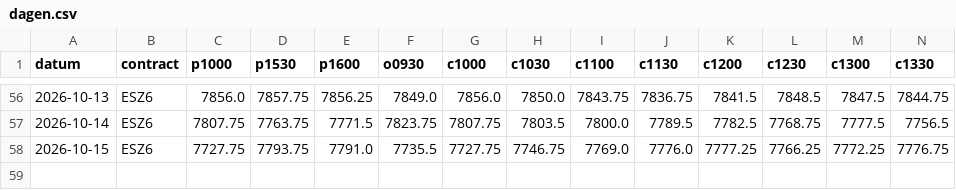
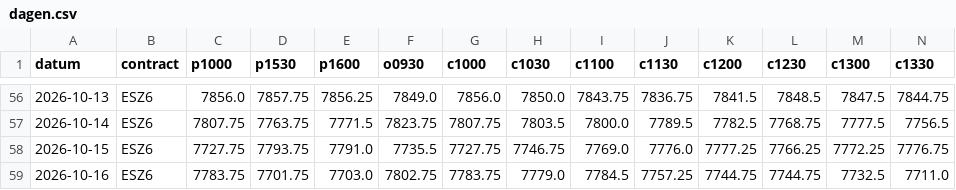
Before and after one commit to mylanreijnen2003-bot/TBotai, a CSV file: futures/mes_paper/koersen/dagen.csv, drawn as a sheet; only a part is shown, gaps mark what is left out; rows hold the shown columns only; the diff names each change by its address in the sheet, - before the commit and + after, or states it on an @@ line.

```diff
--- a/futures/mes_paper/koersen/dagen.csv
+++ b/futures/mes_paper/koersen/dagen.csv
+row 59: 2026-10-16 | ESZ6 | 7783.75 | 7701.75 | 7703.0 | 7802.75 | 7783.75 | 7779.0 | 7784.5 | 7757.25 | 7744.75 | 7744.75 | 7732.5 | 7711.0
```
Also changed, not shown: futures/mes_paper/journal.csv, futures/mes_paper/signalen.csv, 3 other files.
